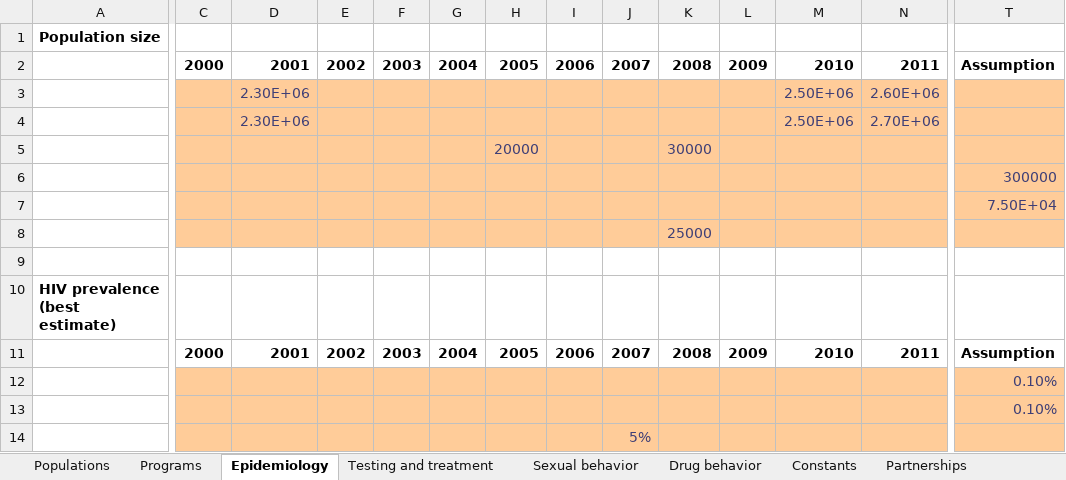
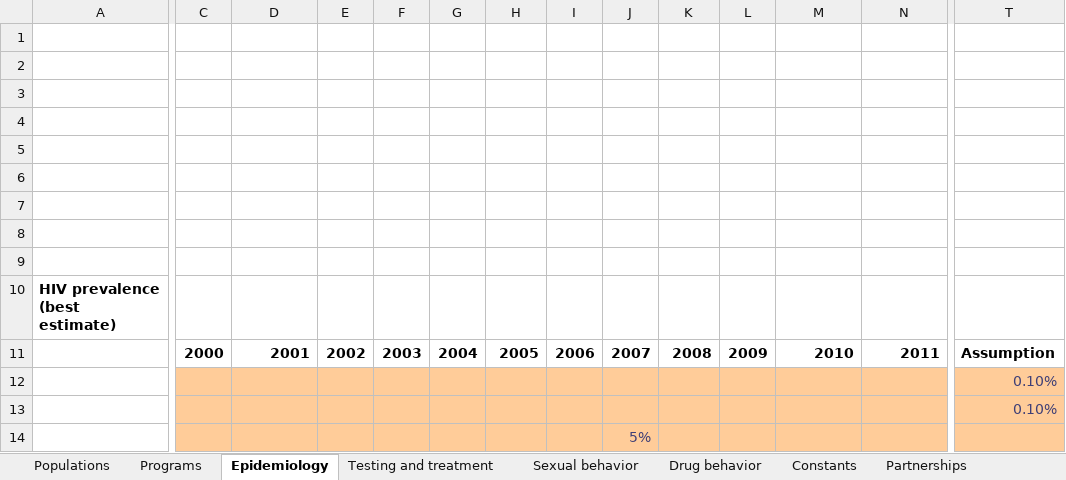
Before and after one commit to optimamodel/optima, an Excel workbook: server/src/sim/example.xlsx, sheet Epidemiology, drawn as a sheet; only a part is shown, gaps mark what is left out; values as stored, in another font and other column widths than the file's, no borders; rows hold the shown columns only; the diff covers the shown part only; the diff names each change by its address in the sheet, - before the commit and + after, or states it on an @@ line.

```diff
--- a/server/src/sim/example.xlsx (sheet Epidemiology)
+++ b/server/src/sim/example.xlsx (sheet Epidemiology)
-A1: Population size
+A1: (empty)
-row 2:  | 2000 | 2001 | 2002 | 2003 | 2004 | 2005 | 2006 | 2007 | 2008 | 2009 | 2010 | 2011 | Assumption
+row 2: (empty)
-row 3:  |  | 2.30E+06 |  |  |  |  |  |  |  |  | 2.50E+06 | 2.60E+06
+row 3: (empty)
-C3:N8 fill: #FFCC99
+C3:N8 fill: none
-T3:T8 fill: #FFCC99
+T3:T8 fill: none
-row 4:  |  | 2.30E+06 |  |  |  |  |  |  |  |  | 2.50E+06 | 2.70E+06
+row 4: (empty)
-row 5:  |  |  |  |  |  | 20000 |  |  | 30000
+row 5: (empty)
-row 6:  |  |  |  |  |  |  |  |  |  |  |  |  | 300000
+row 6: (empty)
-row 7:  |  |  |  |  |  |  |  |  |  |  |  |  | 7.50E+04
+row 7: (empty)
-row 8:  |  |  |  |  |  |  |  |  | 25000
+row 8: (empty)
```
Also changed, not shown: cell formats elsewhere in this sheet, sheet Programs, sheet Populations, sheet Testing and treatment, 3 other files.
